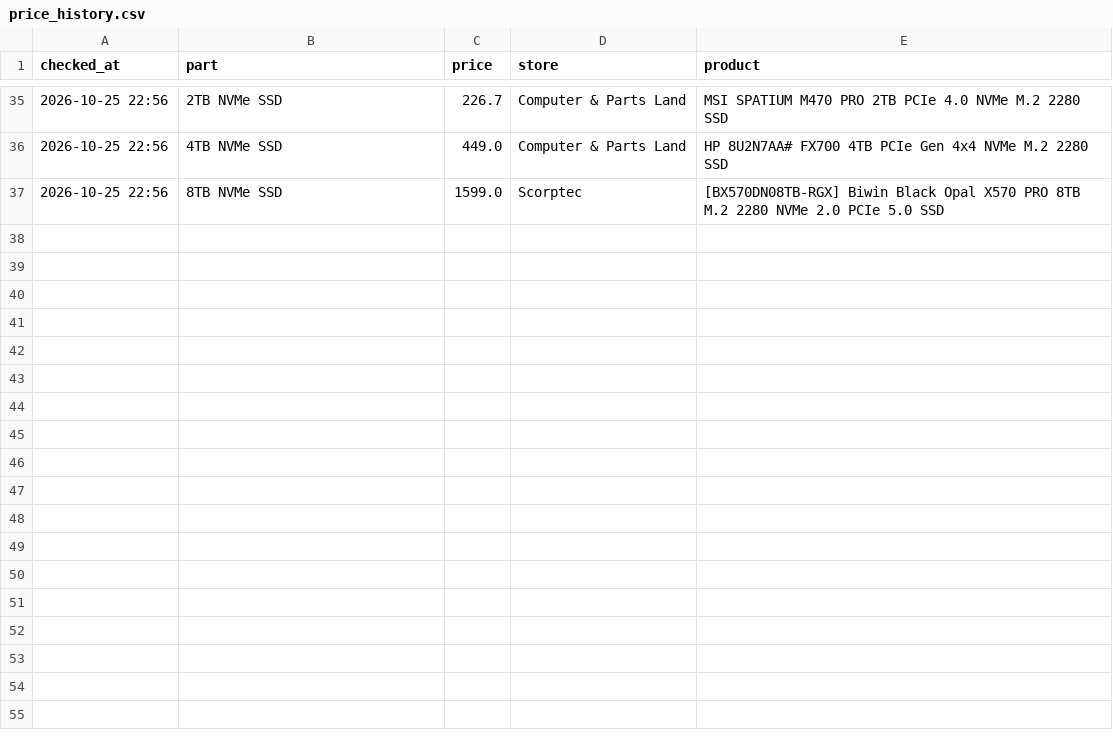
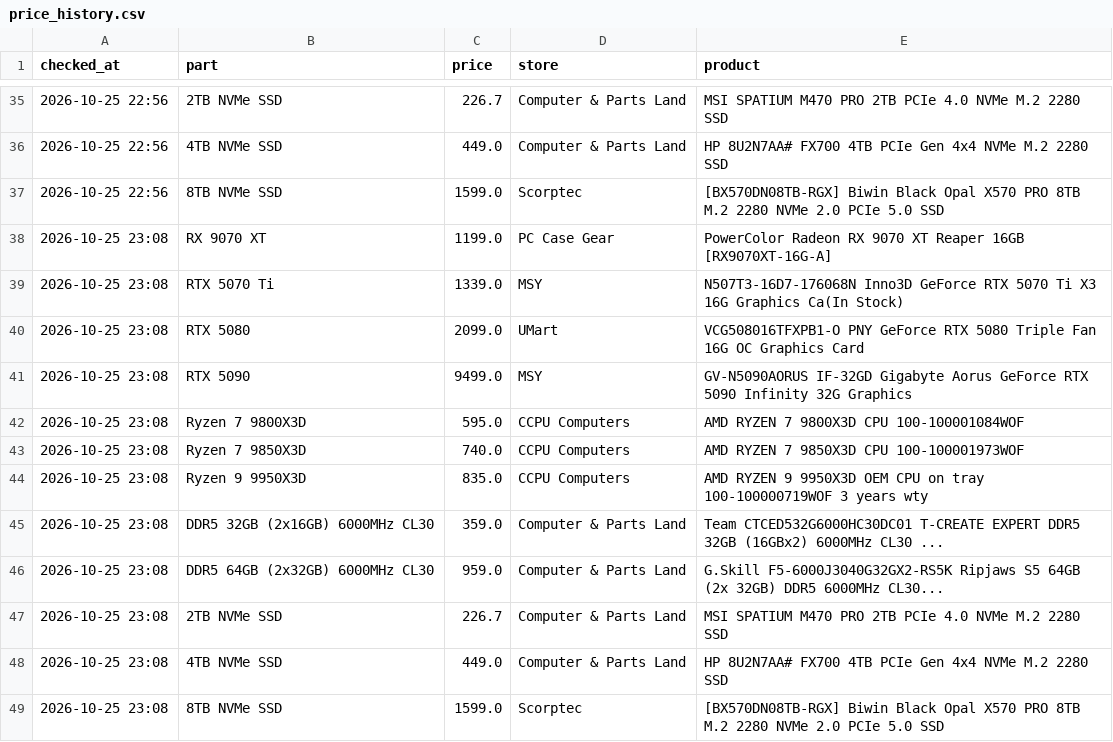
Before and after one commit to rickybischoff1994/pc-deal-tracker, a CSV file: price_history.csv, drawn as a sheet; only a part is shown, gaps mark what is left out; the diff names each change by its address in the sheet, - before the commit and + after, or states it on an @@ line.

```diff
--- a/price_history.csv
+++ b/price_history.csv
+row 38: 2026-10-25 23:08 | RX 9070 XT | 1199.0 | PC Case Gear | PowerColor Radeon RX 9070 XT Reaper 16GB [RX9070XT-16G-A]
+row 39: 2026-10-25 23:08 | RTX 5070 Ti | 1339.0 | MSY | N507T3-16D7-176068N Inno3D GeForce RTX 5070 Ti X3 16G Graphics Ca(In Stock)
+row 40: 2026-10-25 23:08 | RTX 5080 | 2099.0 | UMart | VCG508016TFXPB1-O PNY GeForce RTX 5080 Triple Fan 16G OC Graphics Card
+row 41: 2026-10-25 23:08 | RTX 5090 | 9499.0 | MSY | GV-N5090AORUS IF-32GD Gigabyte Aorus GeForce RTX 5090 Infinity 32G Graphics
+row 42: 2026-10-25 23:08 | Ryzen 7 9800X3D | 595.0 | CCPU Computers | AMD RYZEN 7 9800X3D CPU 100-100001084WOF
+row 43: 2026-10-25 23:08 | Ryzen 7 9850X3D | 740.0 | CCPU Computers | AMD RYZEN 7 9850X3D CPU 100-100001973WOF
+row 44: 2026-10-25 23:08 | Ryzen 9 9950X3D | 835.0 | CCPU Computers | AMD RYZEN 9 9950X3D OEM CPU on tray 100-100000719WOF 3 years wty
+row 45: 2026-10-25 23:08 | DDR5 32GB (2x16GB) 6000MHz CL30 | 359.0 | Computer & Parts Land | Team CTCED532G6000HC30DC01 T-CREATE EXPERT DDR5 32GB (16GBx2) 6000MHz CL30 ...
+row 46: 2026-10-25 23:08 | DDR5 64GB (2x32GB) 6000MHz CL30 | 959.0 | Computer & Parts Land | G.Skill F5-6000J3040G32GX2-RS5K Ripjaws S5 64GB (2x 32GB) DDR5 6000MHz CL30...
+row 47: 2026-10-25 23:08 | 2TB NVMe SSD | 226.7 | Computer & Parts Land | MSI SPATIUM M470 PRO 2TB PCIe 4.0 NVMe M.2 2280 SSD
+row 48: 2026-10-25 23:08 | 4TB NVMe SSD | 449.0 | Computer & Parts Land | HP 8U2N7AA# FX700 4TB PCIe Gen 4x4 NVMe M.2 2280 SSD
+row 49: 2026-10-25 23:08 | 8TB NVMe SSD | 1599.0 | Scorptec | [BX570DN08TB-RGX] Biwin Black Opal X570 PRO 8TB M.2 2280 NVMe 2.0 PCIe 5.0 SSD
```
Also changed, not shown: 13 other files.
